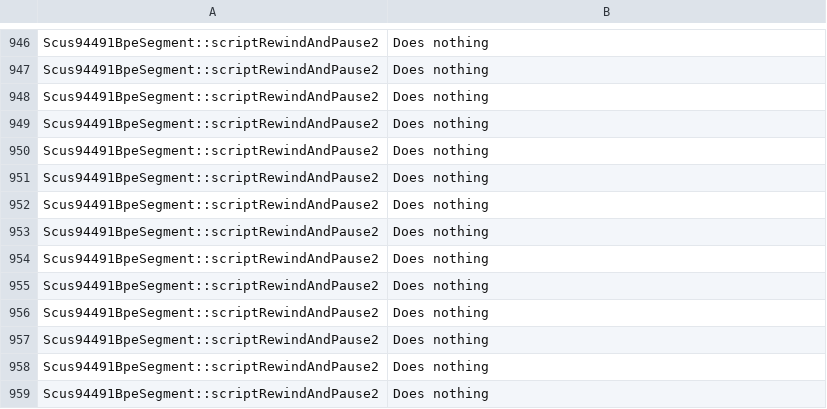
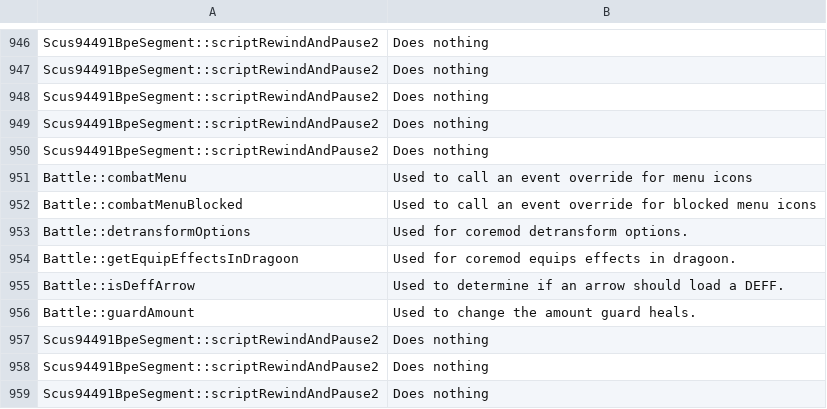
Before and after one commit to Legend-of-Dragoon-Modding/Severed-Chains, a CSV file: patches/meta/descriptions.csv, drawn as a sheet; only a part is shown, gaps mark what is left out.

```diff
--- a/patches/meta/descriptions.csv
+++ b/patches/meta/descriptions.csv
@@ -950,8 +950,8 @@
 "Scus94491BpeSegment::scriptRewindAndPause2","Does nothing"
-"Scus94491BpeSegment::scriptRewindAndPause2","Does nothing"
-"Scus94491BpeSegment::scriptRewindAndPause2","Does nothing"
-"Scus94491BpeSegment::scriptRewindAndPause2","Does nothing"
-"Scus94491BpeSegment::scriptRewindAndPause2","Does nothing"
-"Scus94491BpeSegment::scriptRewindAndPause2","Does nothing"
-"Scus94491BpeSegment::scriptRewindAndPause2","Does nothing"
+"Battle::combatMenu","Used to call an event override for menu icons"
+"Battle::combatMenuBlocked","Used to call an event override for blocked menu icons"
+"Battle::detransformOptions","Used for coremod detransform options."
+"Battle::getEquipEffectsInDragoon","Used for coremod equips effects in dragoon."
+"Battle::isDeffArrow","Used to determine if an arrow should load a DEFF."
+"Battle::guardAmount","Used to change the amount guard heals."
 "Scus94491BpeSegment::scriptRewindAndPause2","Does nothing"
```
Also changed, not shown: patches/meta/params.csv, 10 other files.
